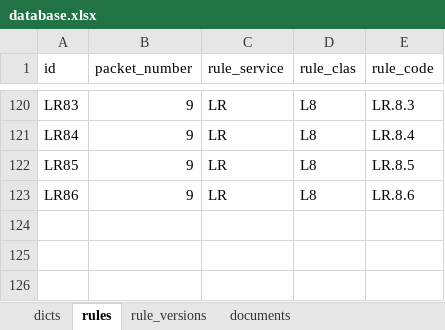
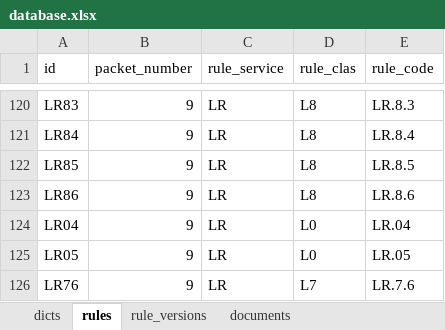
Before and after one commit to olekoval/prodject_rules, an Excel workbook: data/database.xlsx, sheet rules, drawn as a sheet; only a part is shown, gaps mark what is left out; values as stored, in another font and other column widths than the file's, no borders; the diff names each change by its address in the sheet, - before the commit and + after, or states it on an @@ line.

```diff
--- a/data/database.xlsx (sheet rules)
+++ b/data/database.xlsx (sheet rules)
+row 124: LR04 | 9 | LR | L0 | LR.04
+row 125: LR05 | 9 | LR | L0 | LR.05
+row 126: LR76 | 9 | LR | L7 | LR.7.6
```
Also changed, not shown: sheet rule_versions, sheet dicts, hidden cells.
